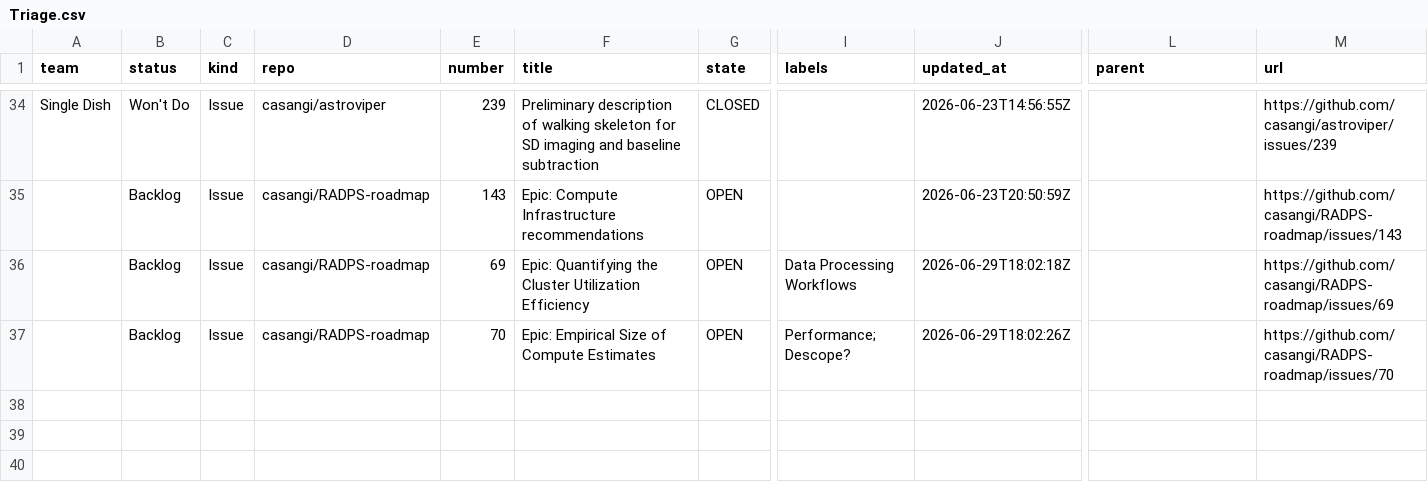
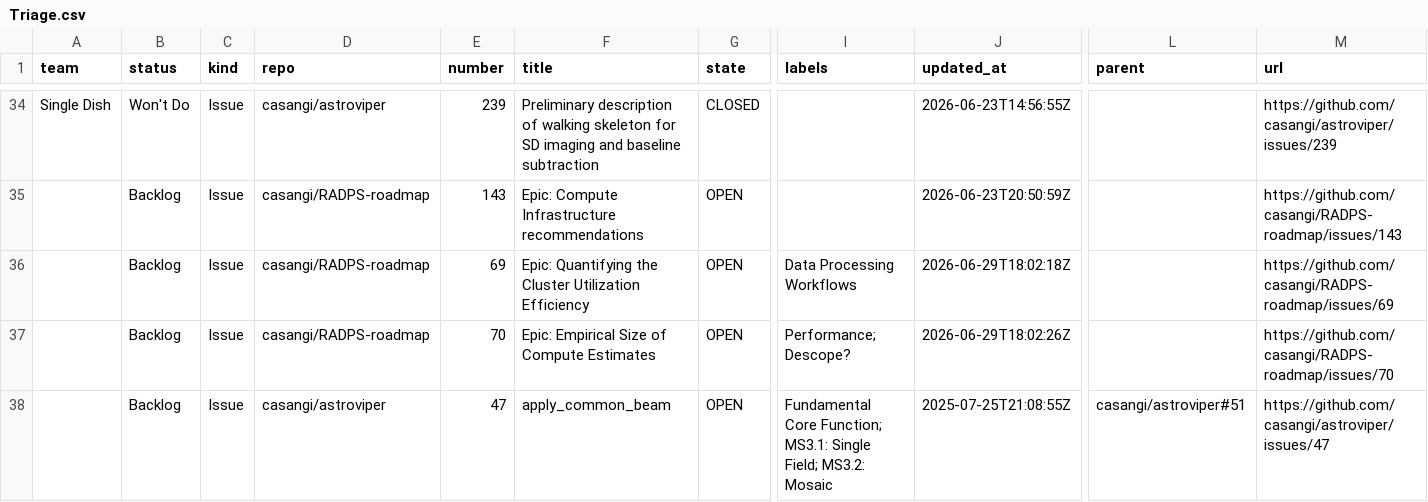
Before and after one commit to casangi/RADPS-roadmap, a CSV file: project33/pi/Triage.csv, drawn as a sheet; only a part is shown, gaps mark what is left out; rows hold the shown columns only; the diff names each change by its address in the sheet, - before the commit and + after, or states it on an @@ line.

```diff
--- a/project33/pi/Triage.csv
+++ b/project33/pi/Triage.csv
+row 38:  | Backlog | Issue | casangi/astroviper | 47 | apply_common_beam | OPEN | Fundamental Core Function; MS3.1: Single Field; MS3.2: Mosaic | 2025-07-25T21:08:55Z | casangi/astroviper#51 | https://github.com/casangi/astroviper/issues/47
```
Also changed, not shown: project33/pi/PI-3.csv, project33/pi/PI-4-26.3.csv, 6 other files.
